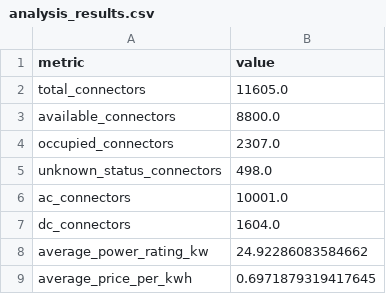
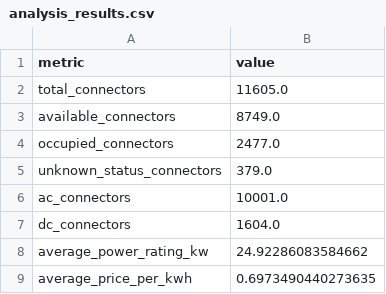
Before and after one commit to eric-ho-888/Project_2, a CSV file: sg-ev/analytics/outputs/analysis_results.csv, drawn as a sheet.

```diff
--- a/sg-ev/analytics/outputs/analysis_results.csv
+++ b/sg-ev/analytics/outputs/analysis_results.csv
@@ -2,5 +2,5 @@ metric,value
 total_connectors,11605.0
-available_connectors,8800.0
-occupied_connectors,2307.0
-unknown_status_connectors,498.0
+available_connectors,8749.0
+occupied_connectors,2477.0
+unknown_status_connectors,379.0
 ac_connectors,10001.0
@@ -8,2 +8,2 @@ dc_connectors,1604.0
 average_power_rating_kw,24.92286083584662
-average_price_per_kwh,0.6971879319417645
+average_price_per_kwh,0.6973490440273635
```
Also changed, not shown: sg-ev/analytics/outputs/regional_summary.csv, 7 other files.
